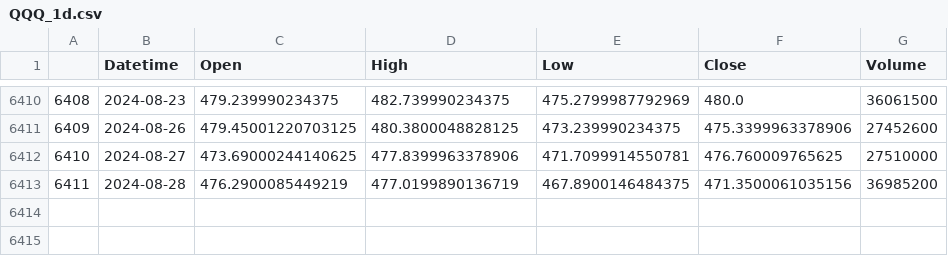
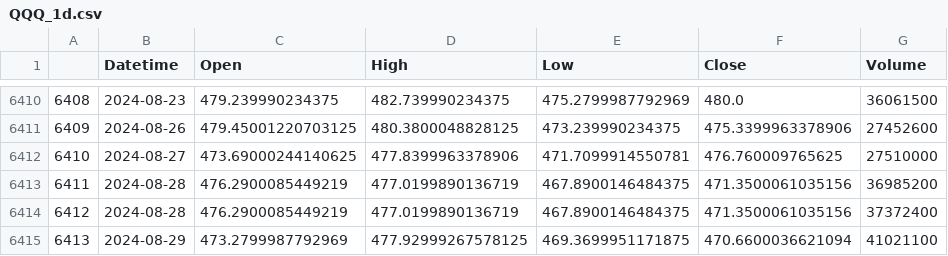
Before and after one commit to gcfc/money-tree, a CSV file: data/QQQ_1d.csv, drawn as a sheet; only a part is shown, gaps mark what is left out.

```diff
--- a/data/QQQ_1d.csv
+++ b/data/QQQ_1d.csv
@@ -6413 +6413,3 @@
 6411,2024-08-28,476.2900085449219,477.0199890136719,467.8900146484375,471.3500061035156,36985200
+6412,2024-08-28,476.2900085449219,477.0199890136719,467.8900146484375,471.3500061035156,37372400
+6413,2024-08-29,473.2799987792969,477.92999267578125,469.3699951171875,470.6600036621094,41021100
```
Also changed, not shown: 6 other files.
